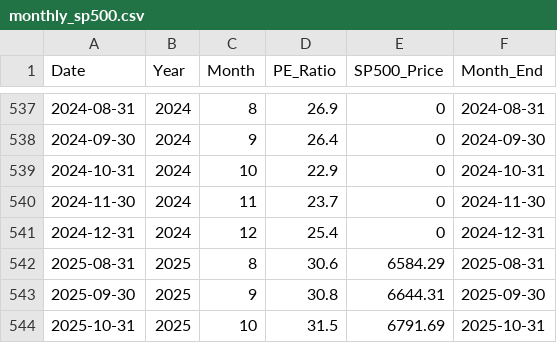
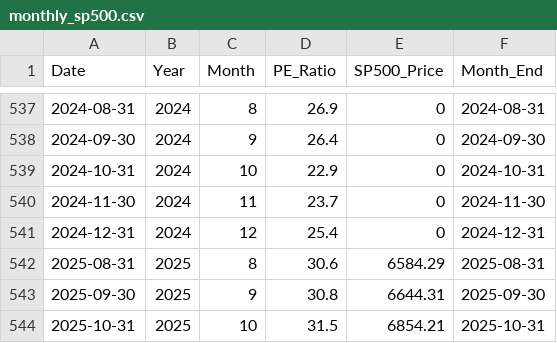
Before and after one commit to SC-SoftwareHS/market-cycle-tracker, a CSV file: data/monthly_sp500.csv, drawn as a sheet; only a part is shown, gaps mark what is left out.

```diff
--- a/data/monthly_sp500.csv
+++ b/data/monthly_sp500.csv
@@ -543,2 +543,2 @@ Date,Year,Month,PE_Ratio,SP500_Price,Month_End
 2025-09-30,2025,9,30.8,6644.31,2025-09-30
-2025-10-31,2025,10,31.5,6791.69,2025-10-31
+2025-10-31,2025,10,31.5,6854.21,2025-10-31
```
Also changed, not shown: data/weekly_sp500_2025.csv, 2 other files.
